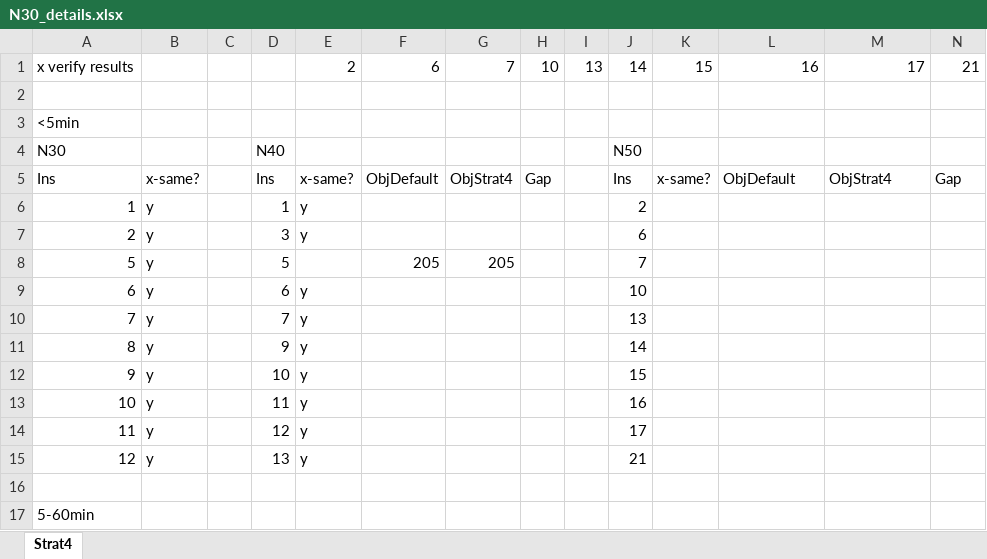
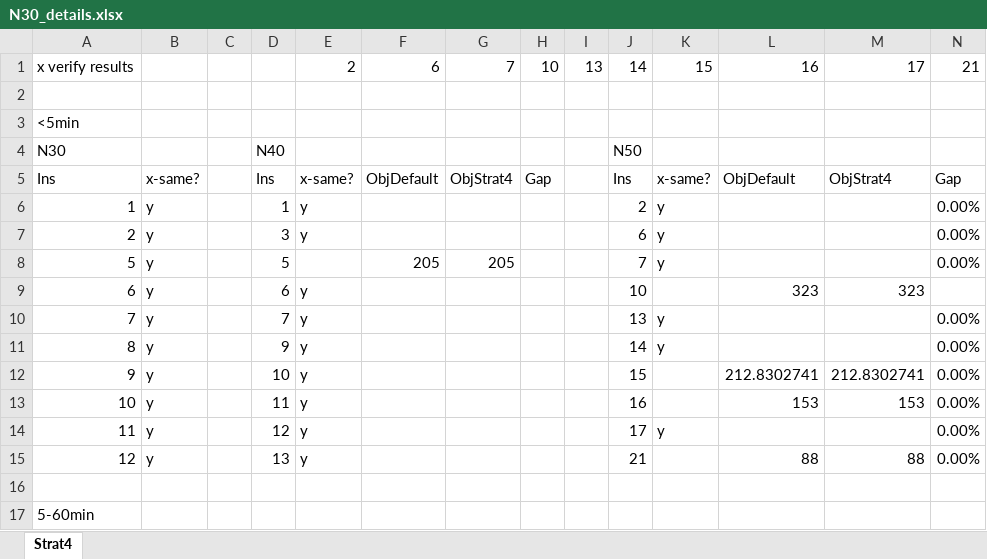
Before and after one commit to diHnguyen/SSPI, an Excel workbook: N30_details.xlsx, sheet Strat4, drawn as a sheet; only a part is shown; values as stored, in another font and other column widths than the file's, no borders; the diff names each change by its address in the sheet, - before the commit and + after, or states it on an @@ line.

Commit message:
results Strat4 summary

```diff
--- a/N30_details.xlsx (sheet Strat4)
+++ b/N30_details.xlsx (sheet Strat4)
-K6:K8: (empty)
+K6:K8: y
-N6:N8: (empty)
+N6:N8: 0.00%
-L9: (empty)
+L9: 323
-M9: (empty)
+M9: 323
-K10:K11: (empty)
+K10:K11: y
-N10:N15: (empty)
+N10:N15: 0.00%
-L12: (empty)
+L12: 212.8302741
-M12: (empty)
+M12: 212.8302741
-L13: (empty)
+L13: 153
-M13: (empty)
+M13: 153
-K14: (empty)
+K14: y
-L15: (empty)
+L15: 88
-M15: (empty)
+M15: 88
```
Also changed, not shown: formulas that keep their value, 5 other files.
